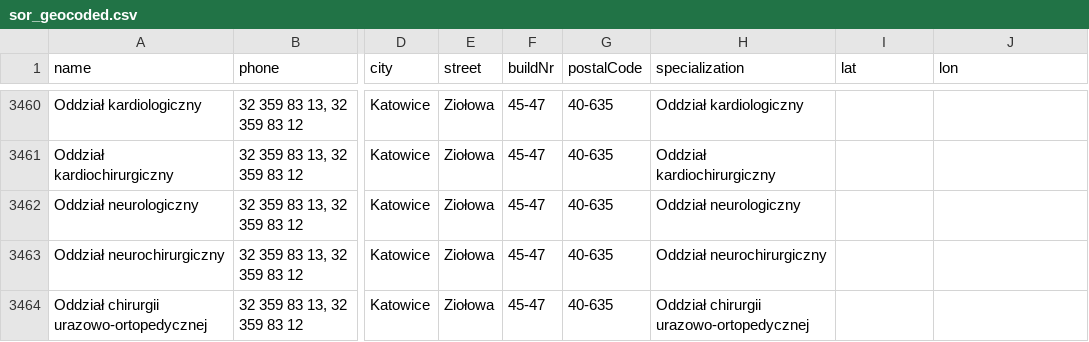
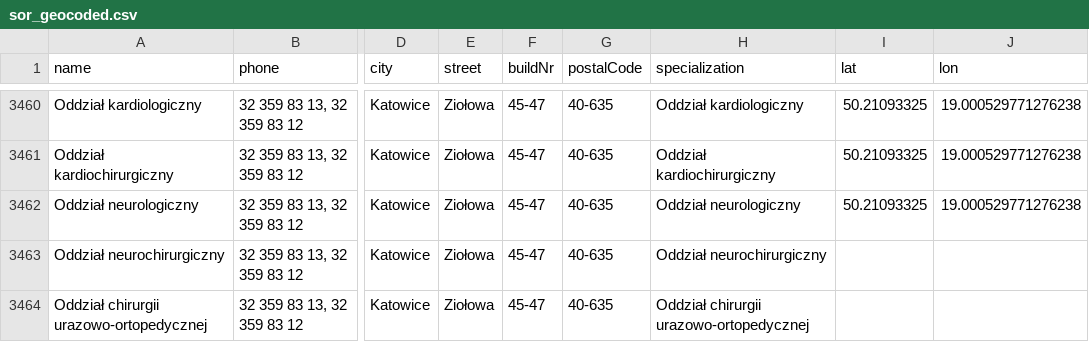
Before and after one commit to michlampert/mObywatel-improvements, a CSV file: m-obywatel/src/assets/sor_geocoded.csv, drawn as a sheet; only a part is shown, gaps mark what is left out; the diff covers the shown part only; the diff names each change by its address in the sheet, - before the commit and + after, or states it on an @@ line.

```diff
--- a/m-obywatel/src/assets/sor_geocoded.csv
+++ b/m-obywatel/src/assets/sor_geocoded.csv
-I3460:I3462 (lat): (empty)
+I3460:I3462 (lat): 50.21093325
-J3460:J3462 (lon): (empty)
+J3460:J3462 (lon): 19.000529771276238
```
Also changed, not shown: 100 edited cells elsewhere in this file, 2 other files.
